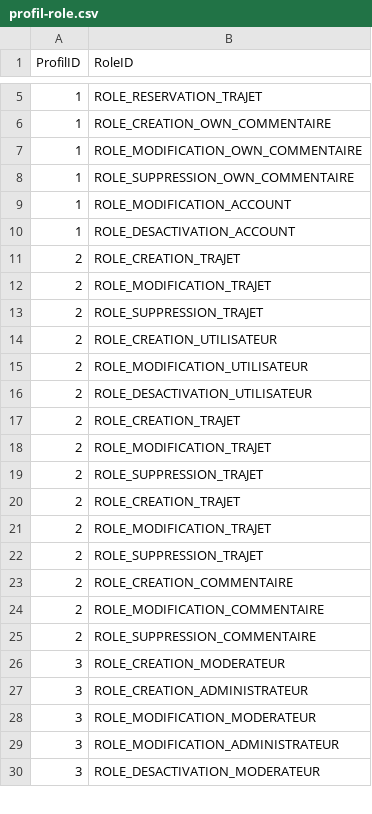
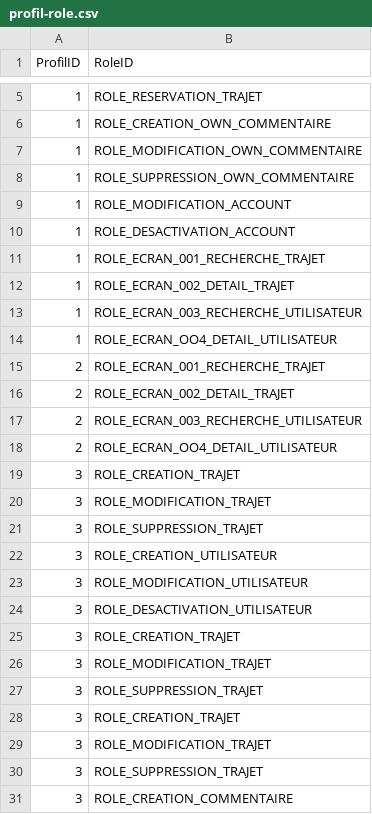
Before and after one commit to dleguis/carpooling, a CSV file: carpooling-domaine/src/main/resources/liquibase/data/profil-role.csv, drawn as a sheet; only a part is shown, gaps mark what is left out; the diff covers the shown part only.

```diff
--- a/carpooling-domaine/src/main/resources/liquibase/data/profil-role.csv
+++ b/carpooling-domaine/src/main/resources/liquibase/data/profil-role.csv
@@ -10,21 +10,22 @@ ProfilID,RoleID
 1,ROLE_DESACTIVATION_ACCOUNT
-2,ROLE_CREATION_TRAJET
-2,ROLE_MODIFICATION_TRAJET
-2,ROLE_SUPPRESSION_TRAJET
-2,ROLE_CREATION_UTILISATEUR
-2,ROLE_MODIFICATION_UTILISATEUR
-2,ROLE_DESACTIVATION_UTILISATEUR
-2,ROLE_CREATION_TRAJET
-2,ROLE_MODIFICATION_TRAJET
-2,ROLE_SUPPRESSION_TRAJET
-2,ROLE_CREATION_TRAJET
-2,ROLE_MODIFICATION_TRAJET
-2,ROLE_SUPPRESSION_TRAJET
-2,ROLE_CREATION_COMMENTAIRE
-2,ROLE_MODIFICATION_COMMENTAIRE
-2,ROLE_SUPPRESSION_COMMENTAIRE
-3,ROLE_CREATION_MODERATEUR
-3,ROLE_CREATION_ADMINISTRATEUR
-3,ROLE_MODIFICATION_MODERATEUR
-3,ROLE_MODIFICATION_ADMINISTRATEUR
-3,ROLE_DESACTIVATION_MODERATEUR
+1,ROLE_ECRAN_001_RECHERCHE_TRAJET
+1,ROLE_ECRAN_002_DETAIL_TRAJET
+1,ROLE_ECRAN_003_RECHERCHE_UTILISATEUR
+1,ROLE_ECRAN_OO4_DETAIL_UTILISATEUR
+2,ROLE_ECRAN_001_RECHERCHE_TRAJET
+2,ROLE_ECRAN_002_DETAIL_TRAJET
+2,ROLE_ECRAN_003_RECHERCHE_UTILISATEUR
+2,ROLE_ECRAN_OO4_DETAIL_UTILISATEUR
+3,ROLE_CREATION_TRAJET
+3,ROLE_MODIFICATION_TRAJET
+3,ROLE_SUPPRESSION_TRAJET
+3,ROLE_CREATION_UTILISATEUR
+3,ROLE_MODIFICATION_UTILISATEUR
+3,ROLE_DESACTIVATION_UTILISATEUR
+3,ROLE_CREATION_TRAJET
+3,ROLE_MODIFICATION_TRAJET
+3,ROLE_SUPPRESSION_TRAJET
+3,ROLE_CREATION_TRAJET
+3,ROLE_MODIFICATION_TRAJET
+3,ROLE_SUPPRESSION_TRAJET
+3,ROLE_CREATION_COMMENTAIRE
```
Also changed, not shown: 15 added rows and 1 edited cell elsewhere in this file, 44 other files.
